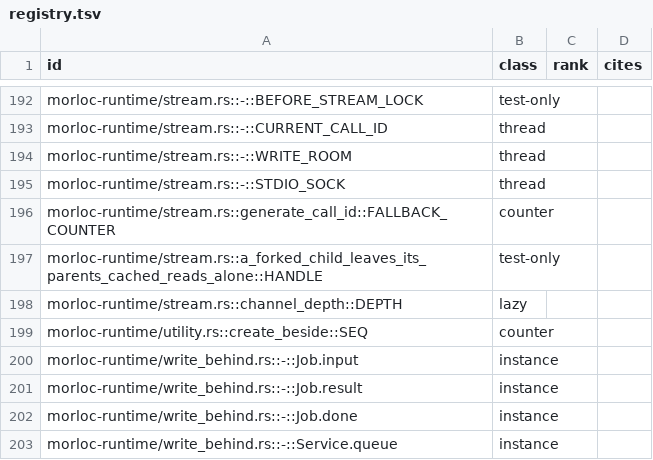
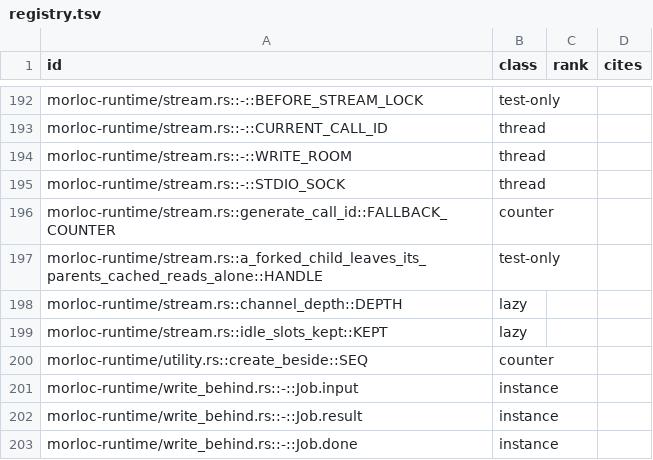
Before and after one commit to morloc-project/morloc, a TSV file: model/runtime/registry.tsv, drawn as a sheet; only a part is shown, gaps mark what is left out; the shorter side is filled out with more unchanged rows; the diff names each change by its address in the sheet, - before the commit and + after, or states it on an @@ line.

```diff
--- a/model/runtime/registry.tsv
+++ b/model/runtime/registry.tsv
+row 199: morloc-runtime/stream.rs::idle_slots_kept::KEPT | lazy
```
Also changed, not shown: 4 other files.
